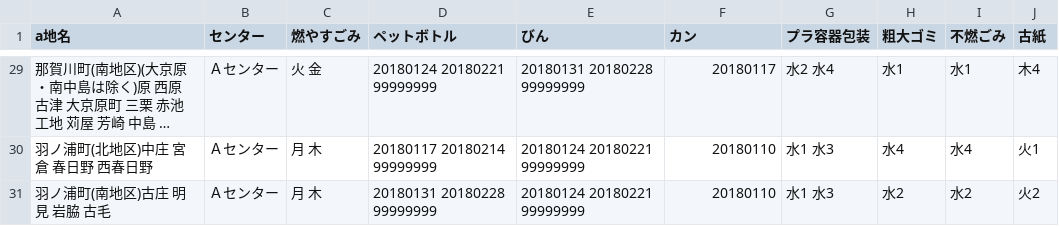
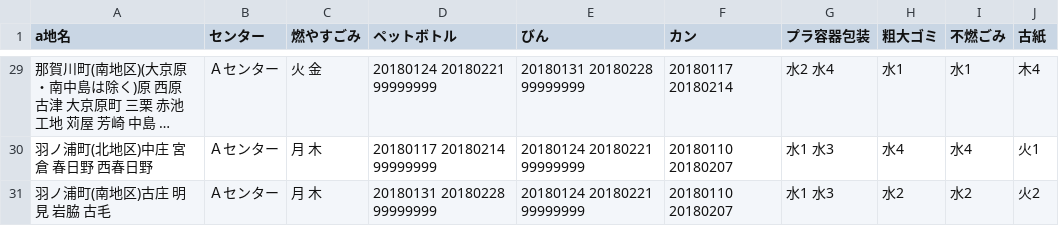
Before and after one commit to tokushima5374/ananshi, a CSV file: data/area_days.csv, drawn as a sheet; only a part is shown, gaps mark what is left out; long unchanged cells end in …; the diff covers the shown part only; the diff names each change by its address in the sheet, - before the commit and + after, or states it on an @@ line.

```diff
--- a/data/area_days.csv
+++ b/data/area_days.csv
-F29 (カン): 20180117
+F29 (カン): 20180117 20180214
-F30:F31 (カン): 20180110
+F30:F31 (カン): 20180110 20180207
```
Also changed, not shown: 27 edited cells elsewhere in this file.
